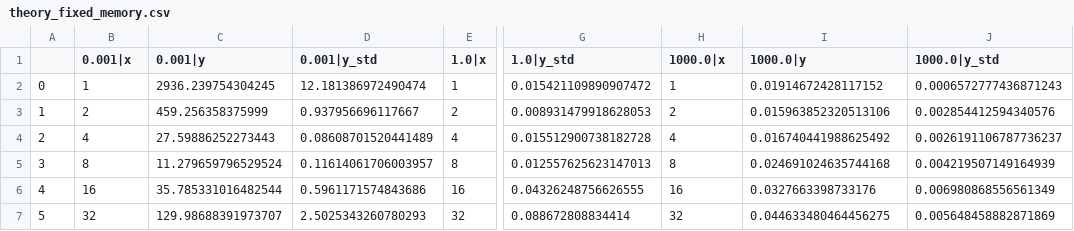
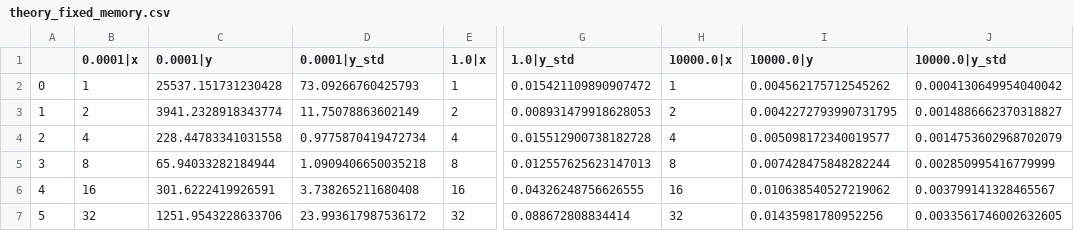
Before and after one commit to JianGoForIt/lp_rffs, a CSV file: paper/data_for_plot/theory_fixed_memory.csv, drawn as a sheet; only a part is shown, gaps mark what is left out; the diff names each change by its address in the sheet, - before the commit and + after, or states it on an @@ line.

```diff
--- a/paper/data_for_plot/theory_fixed_memory.csv
+++ b/paper/data_for_plot/theory_fixed_memory.csv
-B1: 0.001|x
+B1: 0.0001|x
-C1: 0.001|y
+C1: 0.0001|y
-D1: 0.001|y_std
+D1: 0.0001|y_std
-H1: 1000.0|x
+H1: 10000.0|x
-I1: 1000.0|y
+I1: 10000.0|y
-J1: 1000.0|y_std
+J1: 10000.0|y_std
-C2 (0.0001|y): 2936.239754304245
+C2 (0.0001|y): 25537.151731230428
-D2 (0.0001|y_std): 12.181386972490474
+D2 (0.0001|y_std): 73.09266760425793
-I2 (10000.0|y): 0.01914672428117152
+I2 (10000.0|y): 0.004562175712545262
-J2 (10000.0|y_std): 0.0006572777436871243
+J2 (10000.0|y_std): 0.0004130649954040042
-C3 (0.0001|y): 459.256358375999
+C3 (0.0001|y): 3941.2328918343774
-D3 (0.0001|y_std): 0.937956696117667
+D3 (0.0001|y_std): 11.75078863602149
-I3 (10000.0|y): 0.015963852320513106
+I3 (10000.0|y): 0.0042272793990731795
-J3 (10000.0|y_std): 0.002854412594340576
+J3 (10000.0|y_std): 0.0014886662370318827
-C4 (0.0001|y): 27.59886252273443
+C4 (0.0001|y): 228.44783341031558
-D4 (0.0001|y_std): 0.08608701520441489
+D4 (0.0001|y_std): 0.9775870419472734
-I4 (10000.0|y): 0.016740441988625492
+I4 (10000.0|y): 0.005098172340019577
-J4 (10000.0|y_std): 0.0026191106787736237
+J4 (10000.0|y_std): 0.0014753602968702079
-C5 (0.0001|y): 11.279659796529524
+C5 (0.0001|y): 65.94033282184944
-D5 (0.0001|y_std): 0.11614061706003957
+D5 (0.0001|y_std): 1.0909406650035218
-I5 (10000.0|y): 0.024691024635744168
+I5 (10000.0|y): 0.007428475848282244
-J5 (10000.0|y_std): 0.004219507149164939
+J5 (10000.0|y_std): 0.002850995416779999
-C6 (0.0001|y): 35.785331016482544
+C6 (0.0001|y): 301.6222419926591
-D6 (0.0001|y_std): 0.5961171574843686
+D6 (0.0001|y_std): 3.738265211680408
-I6 (10000.0|y): 0.0327663398733176
+I6 (10000.0|y): 0.010638540527219062
-J6 (10000.0|y_std): 0.006980868556561349
+J6 (10000.0|y_std): 0.003799141328465567
-C7 (0.0001|y): 129.98688391973707
+C7 (0.0001|y): 1251.9543228633706
-D7 (0.0001|y_std): 2.5025343260780293
+D7 (0.0001|y_std): 23.993617987536172
-I7 (10000.0|y): 0.044633480464456275
+I7 (10000.0|y): 0.01435981780952256
-J7 (10000.0|y_std): 0.005648458882871869
+J7 (10000.0|y_std): 0.0033561746002632605
```
Also changed, not shown: paper/data_for_plot/theory_fixed_n_feat.csv, 40 other files.
